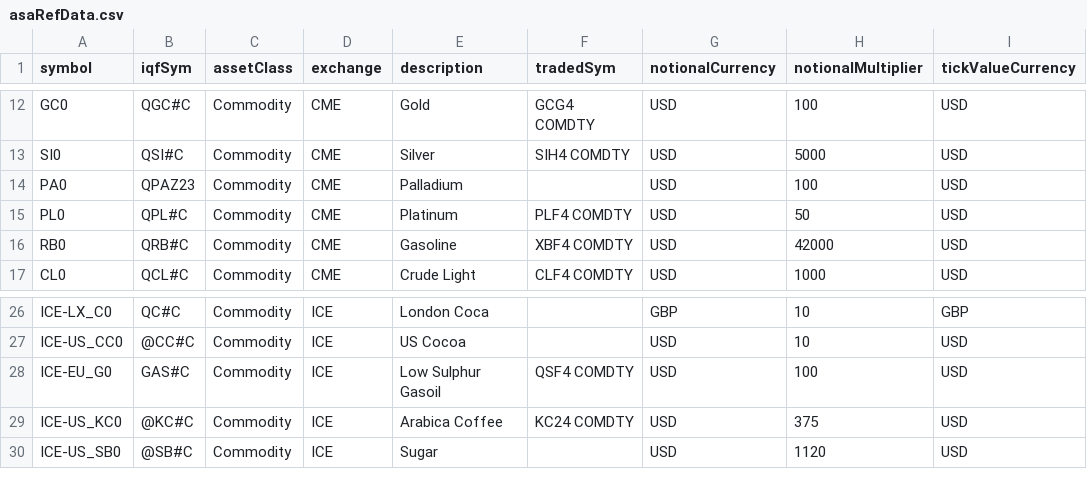
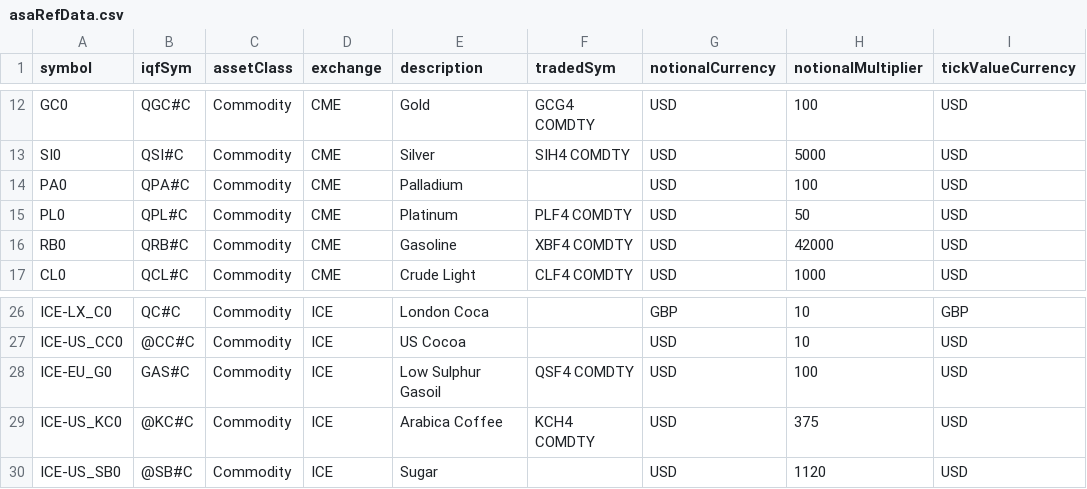
Before and after one commit to Matthew-Ramanah/csaProd, a CSV file: asaRefData.csv, drawn as a sheet; only a part is shown, gaps mark what is left out; the diff names each change by its address in the sheet, - before the commit and + after, or states it on an @@ line.

```diff
--- a/asaRefData.csv
+++ b/asaRefData.csv
-B14 (iqfSym): QPAZ23
+B14 (iqfSym): QPA#C
-F29 (tradedSym): KC24 COMDTY
+F29 (tradedSym): KCH4 COMDTY
```
Also changed, not shown: 6 other files.
